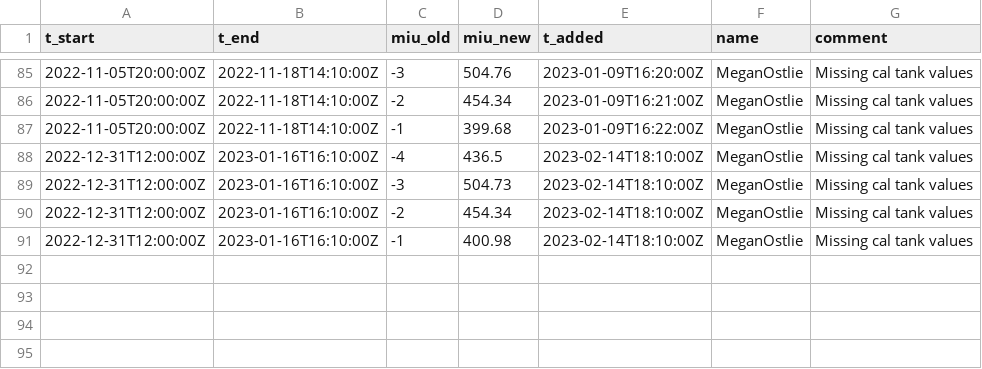
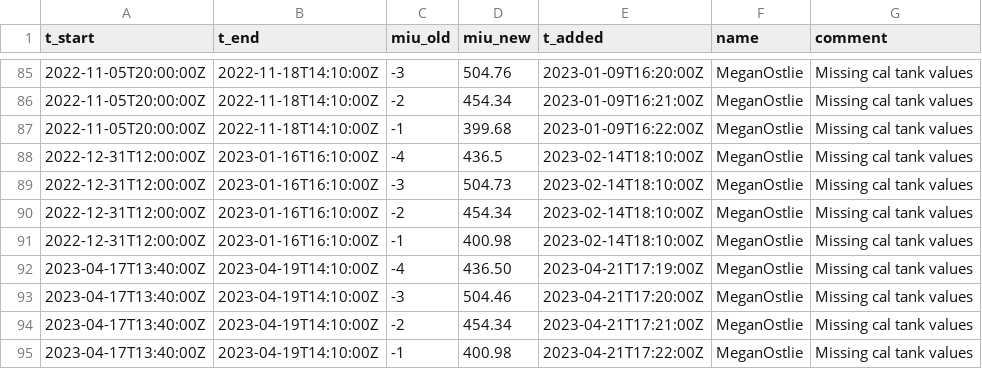
Before and after one commit to uataq/data-pipeline, a CSV file: bad/heb/licor_6262.csv, drawn as a sheet; only a part is shown, gaps mark what is left out.

Commit message:
Update licor_6262.csv

```diff
--- a/bad/heb/licor_6262.csv
+++ b/bad/heb/licor_6262.csv
@@ -91 +91,5 @@ t_start,t_end,miu_old,miu_new,t_added,name,comment
 2022-12-31T12:00:00Z,2023-01-16T16:10:00Z,-1,400.98,2023-02-14T18:10:00Z,MeganOstlie,Missing cal tank values
+2023-04-17T13:40:00Z,2023-04-19T14:10:00Z,-4,436.50,2023-04-21T17:19:00Z,MeganOstlie,Missing cal tank values
+2023-04-17T13:40:00Z,2023-04-19T14:10:00Z,-3,504.46,2023-04-21T17:20:00Z,MeganOstlie,Missing cal tank values
+2023-04-17T13:40:00Z,2023-04-19T14:10:00Z,-2,454.34,2023-04-21T17:21:00Z,MeganOstlie,Missing cal tank values
+2023-04-17T13:40:00Z,2023-04-19T14:10:00Z,-1,400.98,2023-04-21T17:22:00Z,MeganOstlie,Missing cal tank values
```
